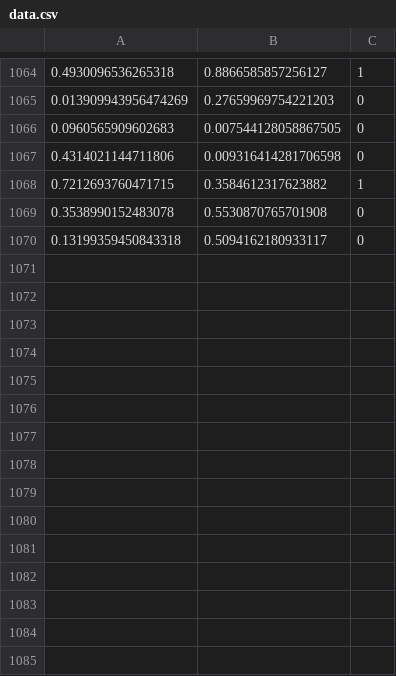
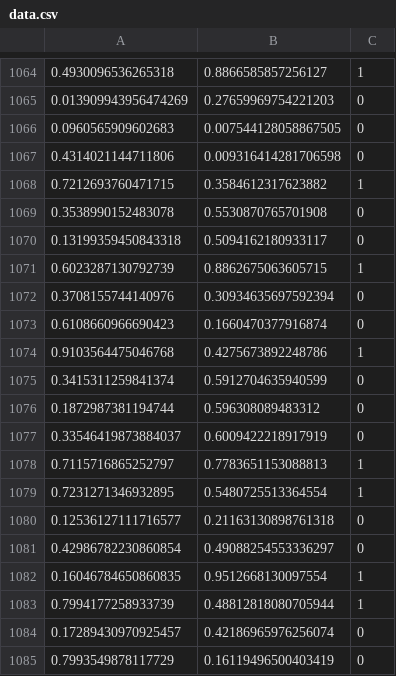
Before and after one commit to davex-ai/hephaestus-oracle, a CSV file: datasets/data.csv, drawn as a sheet; only a part is shown, gaps mark what is left out.

```diff
--- a/datasets/data.csv
+++ b/datasets/data.csv
@@ -1070 +1070,16 @@
 0.13199359450843318,0.5094162180933117,0
+0.6023287130792739,0.8862675063605715,1
+0.3708155744140976,0.30934635697592394,0
+0.6108660966690423,0.1660470377916874,0
+0.9103564475046768,0.4275673892248786,1
+0.3415311259841374,0.5912704635940599,0
+0.1872987381194744,0.596308089483312,0
+0.33546419873884037,0.6009422218917919,0
+0.7115716865252797,0.7783651153088813,1
+0.7231271346932895,0.5480725513364554,1
+0.12536127111716577,0.21163130898761318,0
+0.42986782230860854,0.49088254553336297,0
+0.16046784650860835,0.9512668130097554,1
+0.7994177258933739,0.48812818080705944,1
+0.17289430970925457,0.42186965976256074,0
+0.7993549878117729,0.16119496500403419,0
```
Also changed, not shown: 5 other files.
